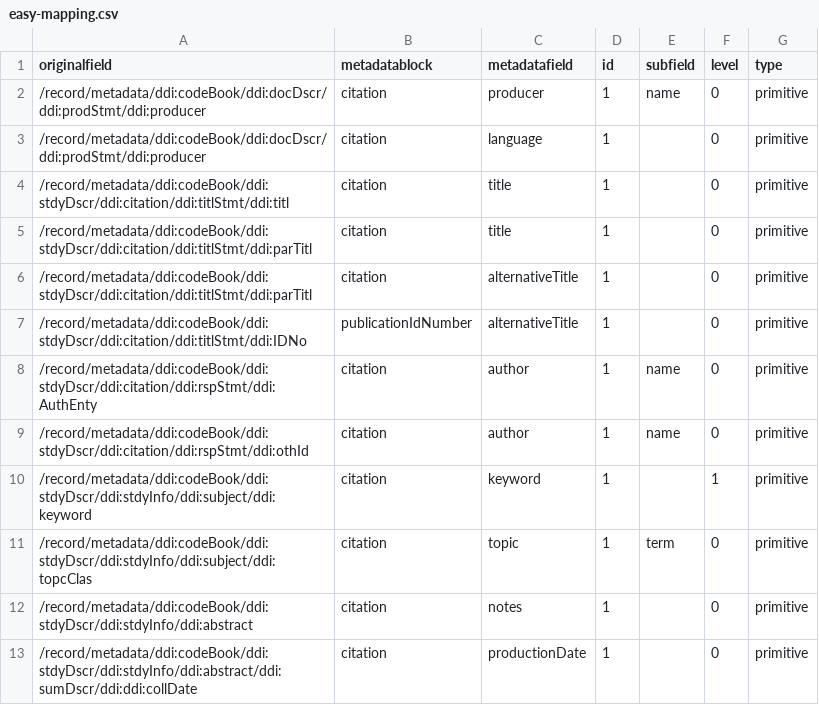
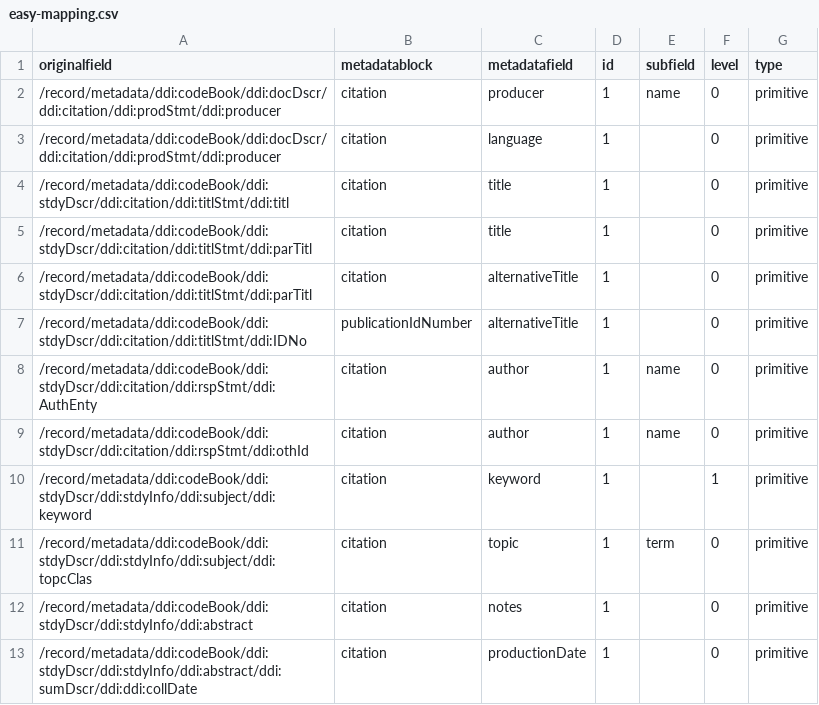
Before and after one commit to thomasve-DANS/metadata-mappings, a CSV file: easy-mapping.csv, drawn as a sheet.

Commit message:
meh

```diff
--- a/easy-mapping.csv
+++ b/easy-mapping.csv
@@ -1,4 +1,4 @@
 originalfield,metadatablock,metadatafield,id,subfield,level,type
-"/record/metadata/ddi:codeBook/ddi:docDscr/ddi:prodStmt/ddi:producer",citation,producer,1,name,0,primitive
-"/record/metadata/ddi:codeBook/ddi:docDscr/ddi:prodStmt/ddi:producer",citation,language,1,"",0,primitive
+"/record/metadata/ddi:codeBook/ddi:docDscr/ddi:citation/ddi:prodStmt/ddi:producer",citation,producer,1,name,0,primitive
+"/record/metadata/ddi:codeBook/ddi:docDscr/ddi:citation/ddi:prodStmt/ddi:producer",citation,language,1,"",0,primitive
 "/record/metadata/ddi:codeBook/ddi:stdyDscr/ddi:citation/ddi:titlStmt/ddi:titl",citation,title,1,"",0,primitive
```
